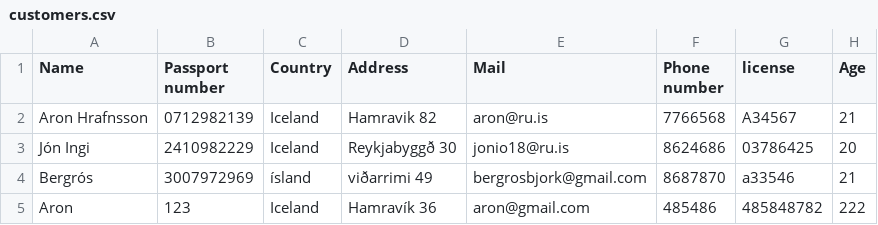
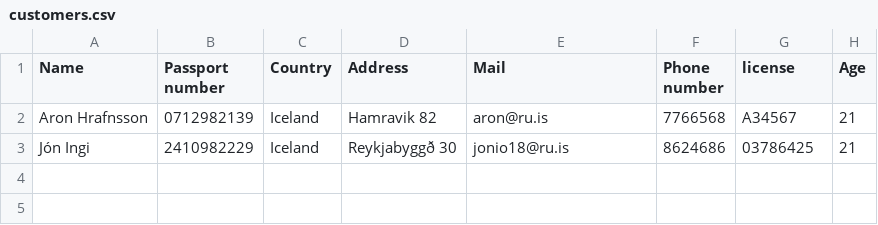
Before and after one commit to aronhr/SC-T-113-VLN1, a CSV file: data/customers.csv, drawn as a sheet.

Commit message:
Edit customer Error handling

```diff
--- a/data/customers.csv
+++ b/data/customers.csv
@@ -2,4 +2,2 @@ Name,Passport number,Country,Address,Mail,Phone number,license,Age
 Aron Hrafnsson,0712982139,Iceland,Hamravik 82,aron@ru.is,7766568,A34567,21
-Jón Ingi,2410982229,Iceland,Reykjabyggð 30,jonio18@ru.is,8624686,03786425,20
-Bergrós,3007972969,ísland,viðarrimi 49,bergrosbjork@gmail.com,8687870,a33546,21
-Aron,123,Iceland,Hamravík 36,aron@gmail.com,485486,485848782,222
+Jón Ingi,2410982229,Iceland,Reykjabyggð 30,jonio18@ru.is,8624686,03786425,21
```
Also changed, not shown: data/car.csv, 3 other files.
